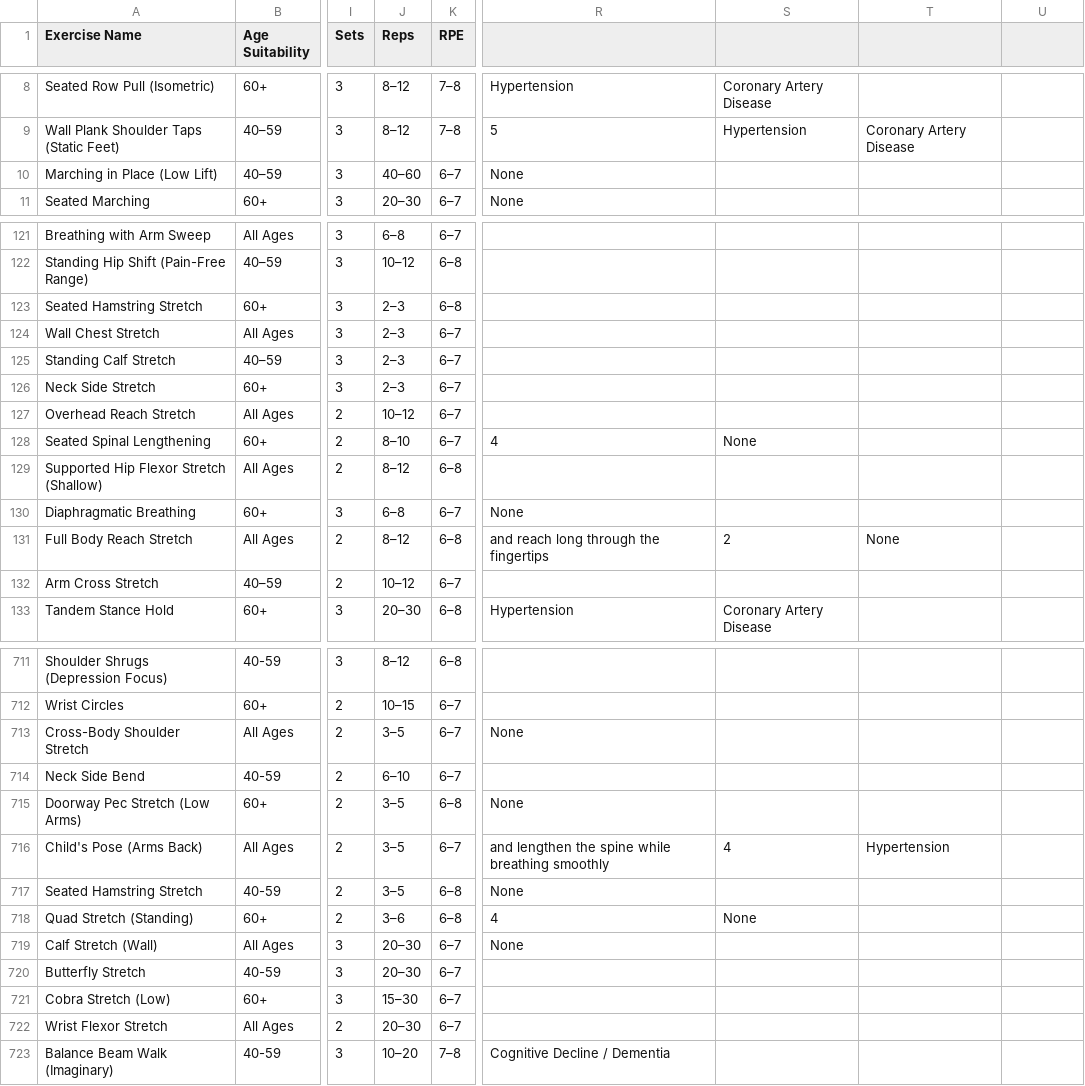
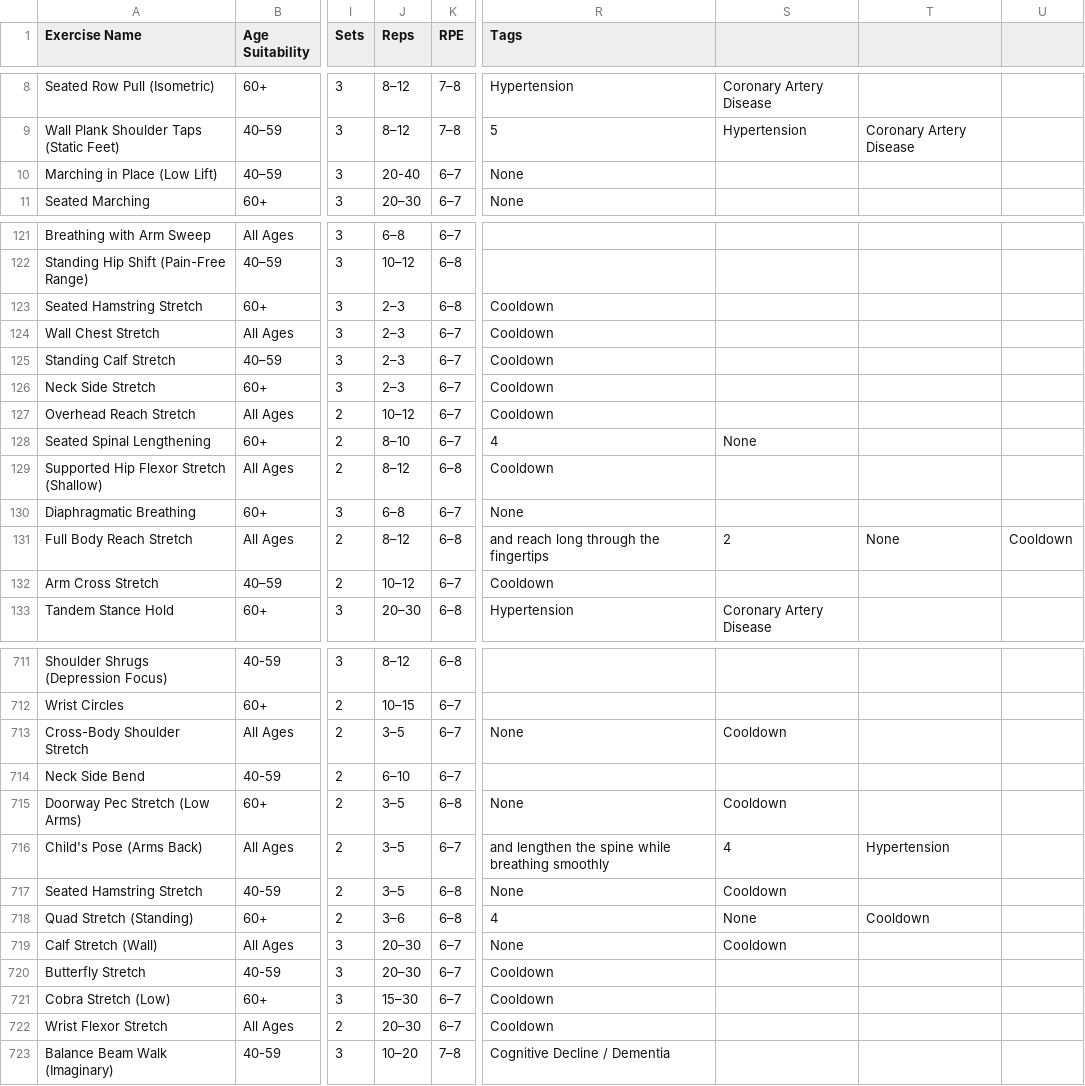
Before and after one commit to gnyanmuliya/fitness-database-model, a CSV file: Newdata 1.csv, drawn as a sheet; only a part is shown, gaps mark what is left out; the diff covers the shown part only; the diff names each change by its address in the sheet, - before the commit and + after, or states it on an @@ line.

```diff
--- a/Newdata 1.csv
+++ b/Newdata 1.csv
-R1: (empty)
+R1: Tags
-J10 (Reps): 40–60
+J10 (Reps): 20-40
-R123:R127 (Tags): (empty)
+R123:R127 (Tags): Cooldown
-R129 (Tags): (empty)
+R129 (Tags): Cooldown
-U131: (empty)
+U131: Cooldown
-R132 (Tags): (empty)
+R132 (Tags): Cooldown
-S713: (empty)
+S713: Cooldown
-S715: (empty)
+S715: Cooldown
-S717: (empty)
+S717: Cooldown
-T718: (empty)
+T718: Cooldown
-S719: (empty)
+S719: Cooldown
-R720:R722 (Tags): (empty)
+R720:R722 (Tags): Cooldown
```
Also changed, not shown: 126 edited cells elsewhere in this file.
